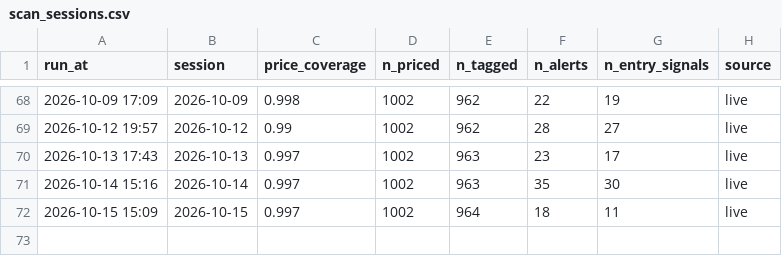
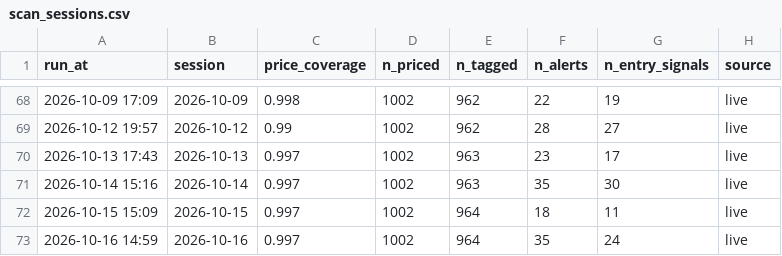
Before and after one commit to kartikeyaav/Golden-Stock, a CSV file: multibagger_screener/multibagger_screener/journal/scan_sessions.csv, drawn as a sheet; only a part is shown, gaps mark what is left out; the diff names each change by its address in the sheet, - before the commit and + after, or states it on an @@ line.

```diff
--- a/multibagger_screener/multibagger_screener/journal/scan_sessions.csv
+++ b/multibagger_screener/multibagger_screener/journal/scan_sessions.csv
+row 73: 2026-10-16 14:59 | 2026-10-16 | 0.997 | 1002 | 964 | 35 | 24 | live
```
Also changed, not shown: multibagger_screener/multibagger_screener/deals_archive.csv, multibagger_screener/multibagger_screener/journal/entry_signals.csv, 25 other files.
